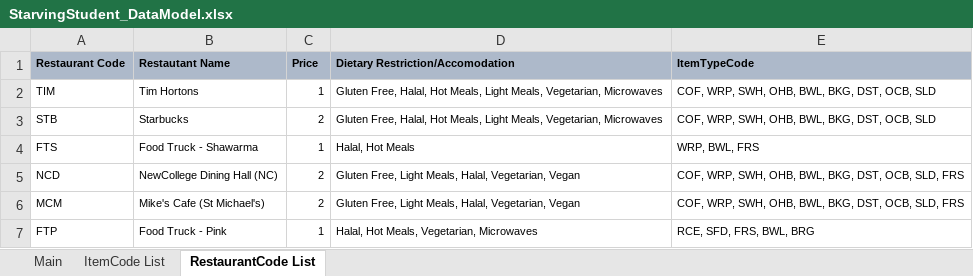
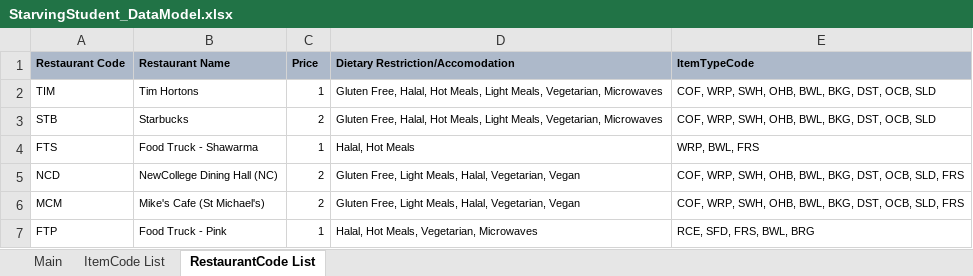
Before and after one commit to charleshenville/TheStarvingStudent, an Excel workbook: models/StarvingStudent_DataModel.xlsx, sheet RestaurantCode List, drawn as a sheet; only a part is shown; values as stored, in another font and other column widths than the file's, no borders; the diff names each change by its address in the sheet, - before the commit and + after, or states it on an @@ line.

```diff
--- a/models/StarvingStudent_DataModel.xlsx (sheet RestaurantCode List)
+++ b/models/StarvingStudent_DataModel.xlsx (sheet RestaurantCode List)
-B1: Restautant Name
+B1: Restaurant Name
```
Also changed, not shown: 3 other files.
